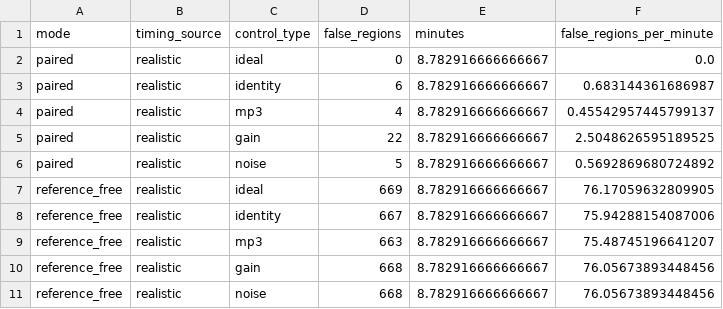
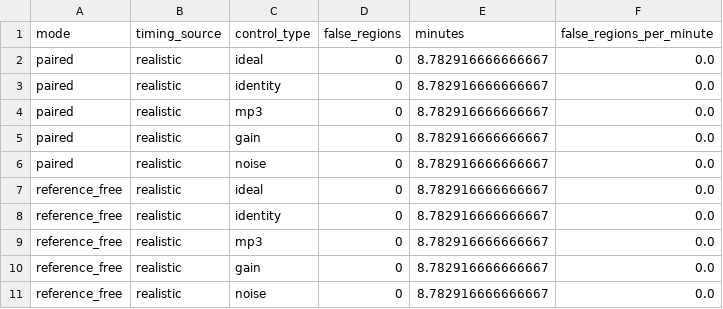
Before and after one commit to srishtipandey1/speechlens, a CSV file: eval/results/detection_pre_tuning_control_rates.csv, drawn as a sheet.

```diff
--- a/eval/results/detection_pre_tuning_control_rates.csv
+++ b/eval/results/detection_pre_tuning_control_rates.csv
@@ -2,10 +2,10 @@ mode,timing_source,control_type,false_regions,minutes,false_regions_per_minute
 paired,realistic,ideal,0,8.782916666666667,0.0
-paired,realistic,identity,6,8.782916666666667,0.683144361686987
-paired,realistic,mp3,4,8.782916666666667,0.45542957445799137
-paired,realistic,gain,22,8.782916666666667,2.5048626595189525
-paired,realistic,noise,5,8.782916666666667,0.5692869680724892
-reference_free,realistic,ideal,669,8.782916666666667,76.17059632809905
-reference_free,realistic,identity,667,8.782916666666667,75.94288154087006
-reference_free,realistic,mp3,663,8.782916666666667,75.48745196641207
-reference_free,realistic,gain,668,8.782916666666667,76.05673893448456
-reference_free,realistic,noise,668,8.782916666666667,76.05673893448456
+paired,realistic,identity,0,8.782916666666667,0.0
+paired,realistic,mp3,0,8.782916666666667,0.0
+paired,realistic,gain,0,8.782916666666667,0.0
+paired,realistic,noise,0,8.782916666666667,0.0
+reference_free,realistic,ideal,0,8.782916666666667,0.0
+reference_free,realistic,identity,0,8.782916666666667,0.0
+reference_free,realistic,mp3,0,8.782916666666667,0.0
+reference_free,realistic,gain,0,8.782916666666667,0.0
+reference_free,realistic,noise,0,8.782916666666667,0.0
```
Also changed, not shown: eval/results/detection_confusion_realistic_paired.csv, eval/results/detection_control_false_positives.csv, 18 other files.
